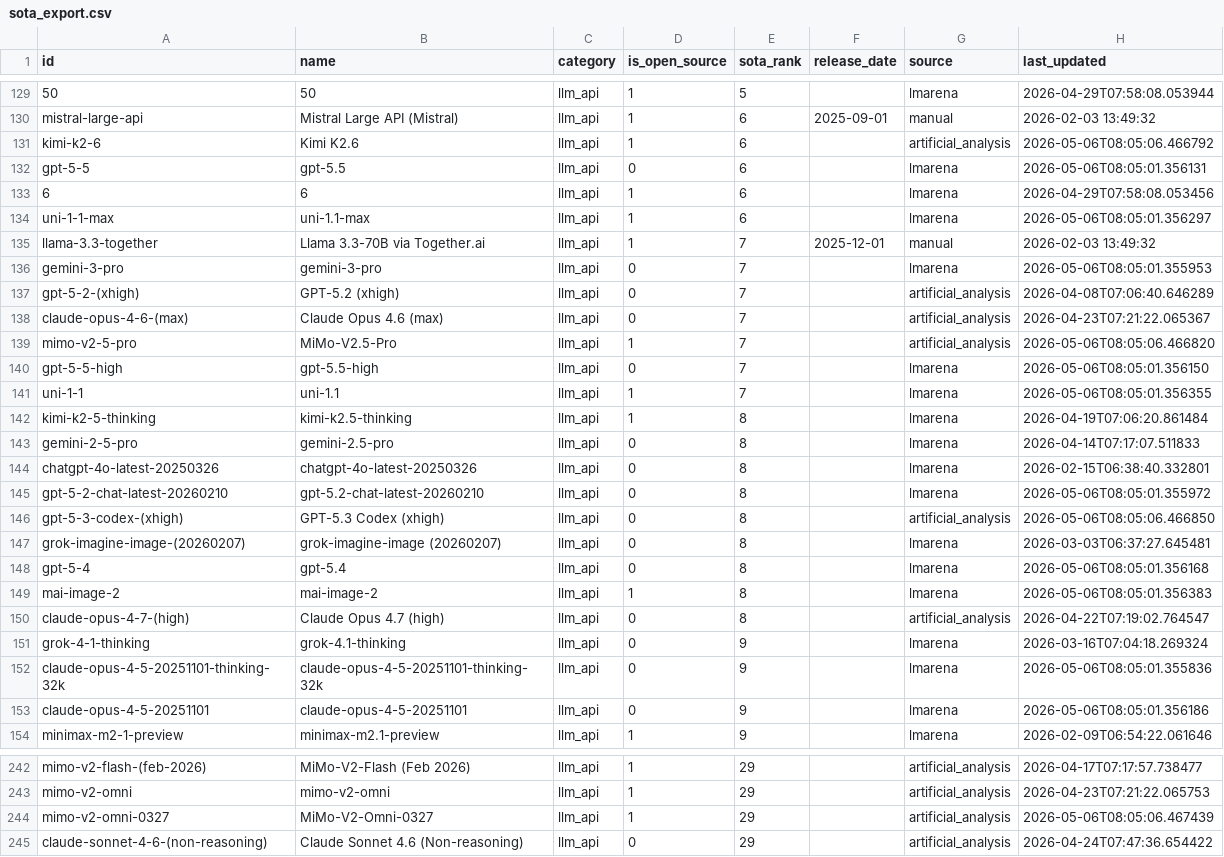
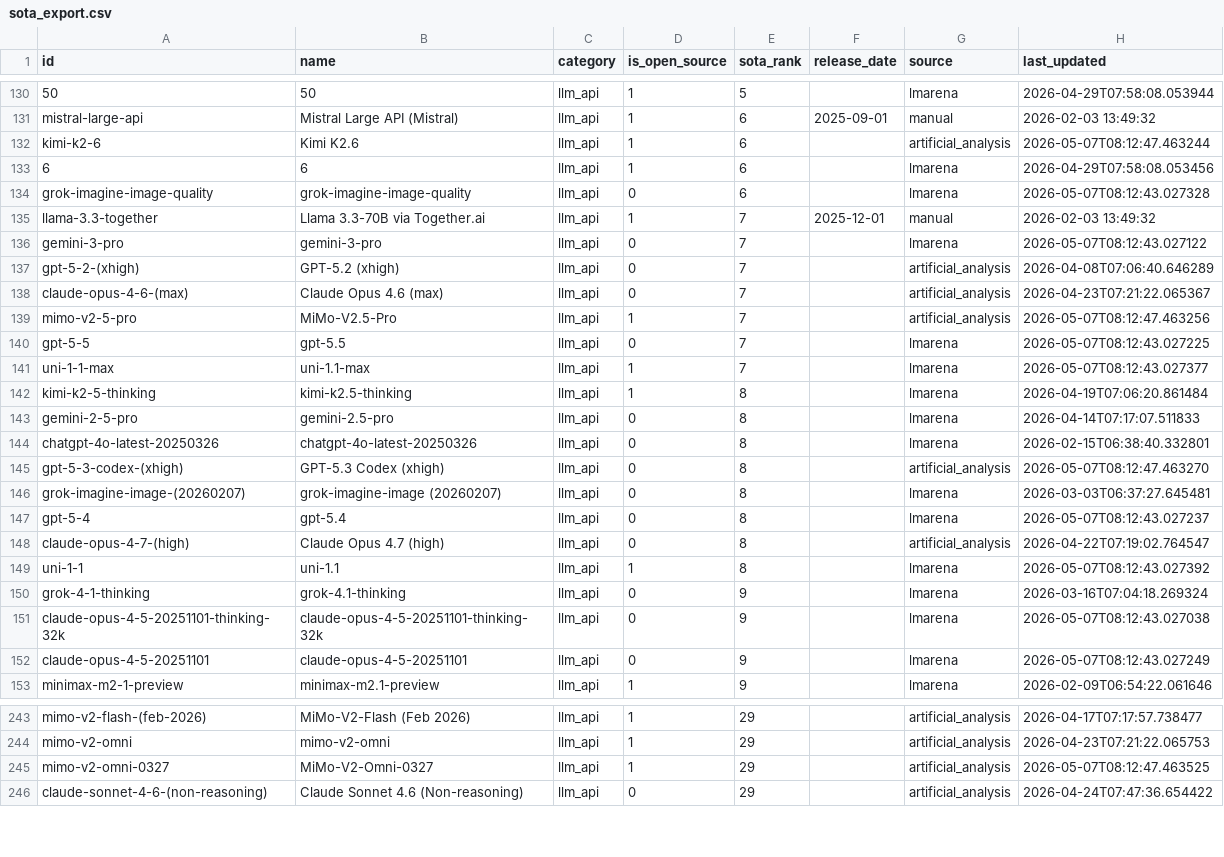
Before and after one commit to romancircus/sota-tracker-claw, a CSV file: data/sota_export.csv, drawn as a sheet; only a part is shown, gaps mark what is left out; removed rows and columns are numbered as before the commit, all else as after; the diff covers the shown part only; the diff names each change by its address in the sheet, - before the commit and + after, or states it on an @@ line.

```diff
--- a/data/sota_export.csv
+++ b/data/sota_export.csv
-H132 (last_updated): 2026-05-06T08:05:06.466792
+H132 (last_updated): 2026-05-07T08:12:47.463244
-row 132: gpt-5-5 | gpt-5.5 | llm_api | 0 | 6 |  | lmarena | 2026-05-06T08:05:01.356131
-A134 (id): uni-1-1-max
+A134 (id): grok-imagine-image-quality
-B134 (name): uni-1.1-max
+B134 (name): grok-imagine-image-quality
-D134 (is_open_source): 1
+D134 (is_open_source): 0
-H134 (last_updated): 2026-05-06T08:05:01.356297
+H134 (last_updated): 2026-05-07T08:12:43.027328
-H136 (last_updated): 2026-05-06T08:05:01.355953
+H136 (last_updated): 2026-05-07T08:12:43.027122
-H139 (last_updated): 2026-05-06T08:05:06.466820
+H139 (last_updated): 2026-05-07T08:12:47.463256
-A140 (id): gpt-5-5-high
+A140 (id): gpt-5-5
-B140 (name): gpt-5.5-high
+B140 (name): gpt-5.5
-H140 (last_updated): 2026-05-06T08:05:01.356150
+H140 (last_updated): 2026-05-07T08:12:43.027225
-A141 (id): uni-1-1
+A141 (id): uni-1-1-max
-B141 (name): uni-1.1
+B141 (name): uni-1.1-max
-H141 (last_updated): 2026-05-06T08:05:01.356355
+H141 (last_updated): 2026-05-07T08:12:43.027377
-row 145: gpt-5-2-chat-latest-20260210 | gpt-5.2-chat-latest-20260210 | llm_api | 0 | 8 |  | lmarena | 2026-05-06T08:05:01.355972
-H145 (last_updated): 2026-05-06T08:05:06.466850
+H145 (last_updated): 2026-05-07T08:12:47.463270
-H147 (last_updated): 2026-05-06T08:05:01.356168
+H147 (last_updated): 2026-05-07T08:12:43.027237
-row 149: mai-image-2 | mai-image-2 | llm_api | 1 | 8 |  | lmarena | 2026-05-06T08:05:01.356383
+row 149: uni-1-1 | uni-1.1 | llm_api | 1 | 8 |  | lmarena | 2026-05-07T08:12:43.027392
-H151 (last_updated): 2026-05-06T08:05:01.355836
+H151 (last_updated): 2026-05-07T08:12:43.027038
-H152 (last_updated): 2026-05-06T08:05:01.356186
+H152 (last_updated): 2026-05-07T08:12:43.027249
-H245 (last_updated): 2026-05-06T08:05:06.467439
+H245 (last_updated): 2026-05-07T08:12:47.463525
```
Also changed, not shown: 5 added rows, 2 removed rows and 65 edited cells elsewhere in this file, 3 other files.
